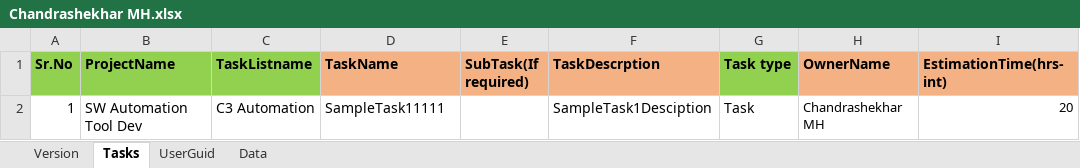
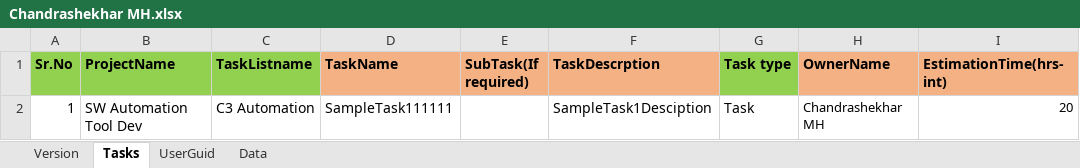
Before and after one commit to chandrashekhar54/ZohoTaskTemplates, an Excel workbook: Chandrashekhar MH/Chandrashekhar MH.xlsx, sheet Tasks, drawn as a sheet; only a part is shown; values as stored, in another font and other column widths than the file's, no borders; the diff names each change by its address in the sheet, - before the commit and + after, or states it on an @@ line.

Commit message:
updated

```diff
--- a/Chandrashekhar MH/Chandrashekhar MH.xlsx (sheet Tasks)
+++ b/Chandrashekhar MH/Chandrashekhar MH.xlsx (sheet Tasks)
-D2 (TaskName): SampleTask11111
+D2 (TaskName): SampleTask111111
```
Also changed, not shown: charts or pictures.
